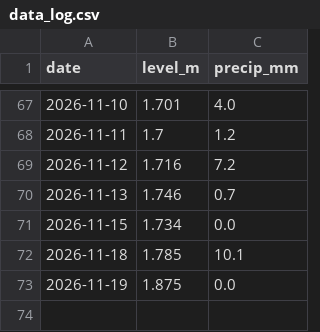
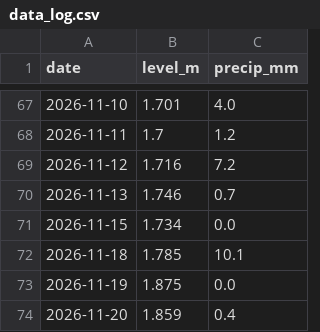
Before and after one commit to RasmusTerpstraLange/skjern-aa-forecast, a CSV file: data_log.csv, drawn as a sheet; only a part is shown, gaps mark what is left out.

```diff
--- a/data_log.csv
+++ b/data_log.csv
@@ -73 +73,2 @@ date,level_m,precip_mm
 2026-11-19,1.875,0.0
+2026-11-20,1.859,0.4
```
Also changed, not shown: 1 other file.
